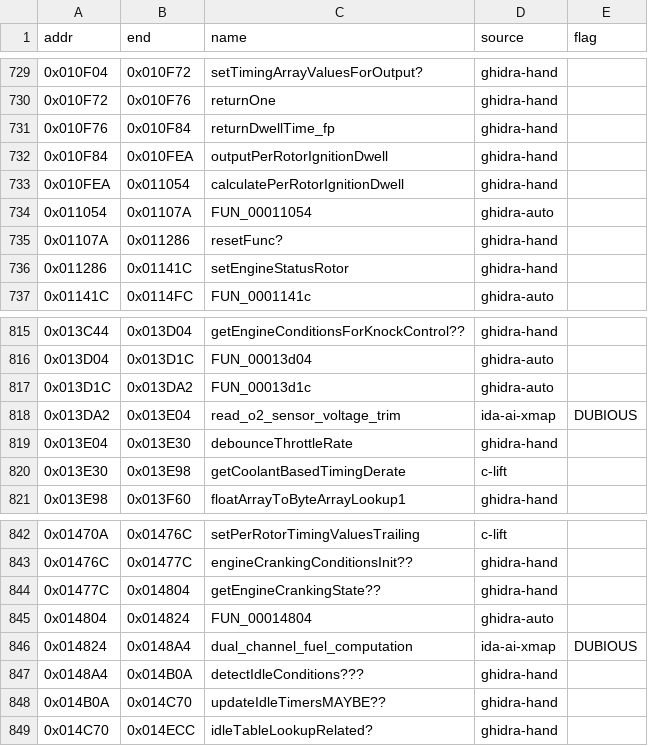
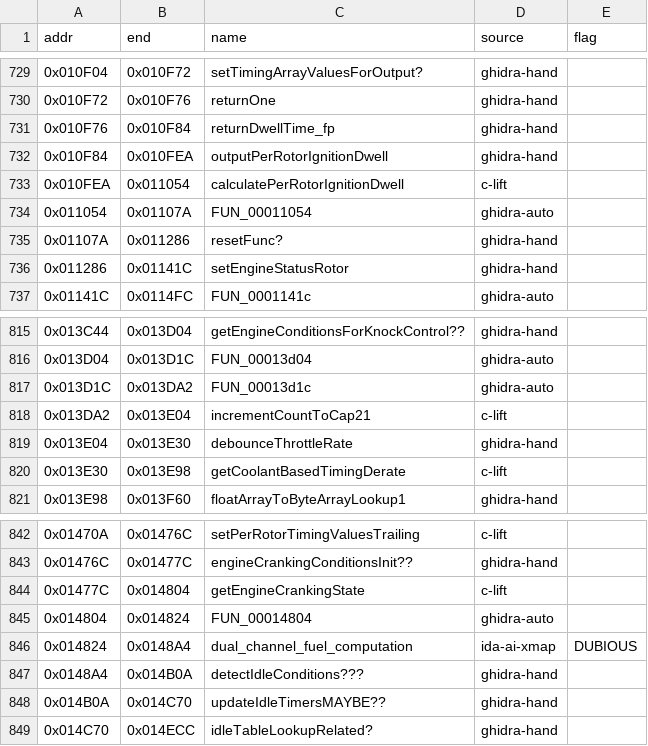
Before and after one commit to davtur19/rx8ecu, a CSV file: symbols/symbols_60E0FC00_merged2.csv, drawn as a sheet; only a part is shown, gaps mark what is left out.

Commit message:
lift(c): calculatePerRotorIgnitionDwell_0x10FEA incrementCountToCap21_0x13DA2 getEngineCrankingState_0x1477C verified 0 mismatch/5 seeds (bank 60E0FC00)
- 0x10FEA: real routine behind 0x10386 trampoline (mov.l @0x104BC,jmp @r3 ->
  0x10FEA); per-rotor ignition dwell: walks rotor timing array at
  0xFFFFA578 (stride 0x2C, +0x0C/+0x1C slots), per-rotor dwell helper
  @0x10F84 (float /0.25 trunc) writes u32 table @0xFFFFA0C4. Trampoline row
  0x10386 kept untouched (signalled only). Range 0x10FEA..0x11054 correct.
- 0x13DA2: CSV name read_o2_sensor_voltage_trim (ida-ai-xmap, DUBIOUS) was
  WRONG - function performs no O2/voltage/trim I/O. It saturating-increments
  the u8 ramp counter @0xFFFFA758 (cap 0x15=21) via addSaturate8Bit@0x2478.
  Renamed to incrementCountToCap21 (same counter consumed by
  getCoolantBasedTimingDerate). Range 0x13DA2..0x13E04 correct.
- 0x1477C: getEngineCrankingState ("??" removed) - maintains the A79C/A79D/
  A79E engine-count state cluster: countdown A79D, state A79E/A79C based on
  float@FFFFB594 thresholds (500/300), and a calibration-table lookup
  sub_0x20AC (->0x20AC->0x2624 float index search + 0x26B0 byte lerp) when
  the countdown expires. Range 0x1477C..0x14804 correct.
All three: 0 mismatches over 5 seeds x 100000 vs tools/sh2emu.py (60E0FC00.bin),
byte-exact full post-call RAM overlay + r0. make test passes.

```diff
--- a/symbols/symbols_60E0FC00_merged2.csv
+++ b/symbols/symbols_60E0FC00_merged2.csv
@@ -732,3 +732,3 @@ addr,end,name,source,flag
 0x010F84,0x010FEA,outputPerRotorIgnitionDwell,ghidra-hand,
-0x010FEA,0x011054,calculatePerRotorIgnitionDwell,ghidra-hand,
+0x010FEA,0x011054,calculatePerRotorIgnitionDwell,c-lift,
 0x011054,0x01107A,FUN_00011054,ghidra-auto,
@@ -817,3 +817,3 @@ addr,end,name,source,flag
 0x013D1C,0x013DA2,FUN_00013d1c,ghidra-auto,
-0x013DA2,0x013E04,read_o2_sensor_voltage_trim,ida-ai-xmap,DUBIOUS
+0x013DA2,0x013E04,incrementCountToCap21,c-lift,
 0x013E04,0x013E30,debounceThrottleRate,ghidra-hand,
@@ -843,3 +843,3 @@ addr,end,name,source,flag
 0x01476C,0x01477C,engineCrankingConditionsInit??,ghidra-hand,
-0x01477C,0x014804,getEngineCrankingState??,ghidra-hand,
+0x01477C,0x014804,getEngineCrankingState,c-lift,
 0x014804,0x014824,FUN_00014804,ghidra-auto,
```
Also changed, not shown: symbols/symbols_60E0FC00.csv, 7 other files.
